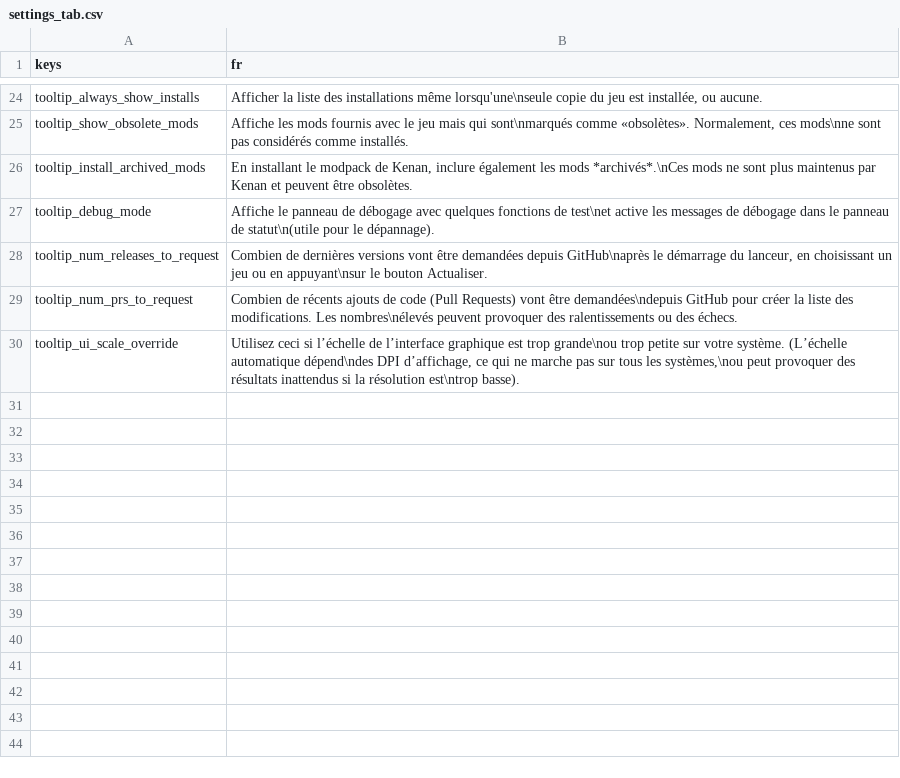
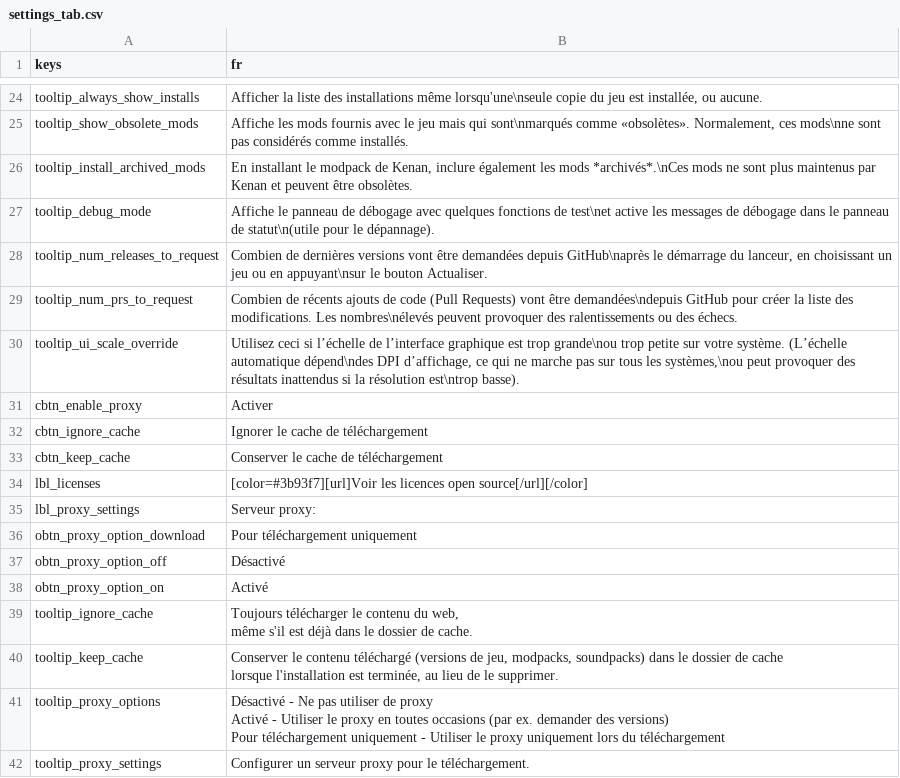
Before and after one commit to qrrk/Catapult, a CSV file: text/fr/settings_tab.csv, drawn as a sheet; only a part is shown, gaps mark what is left out; ↵ is a line break in a cell; the diff names each change by its address in the sheet, - before the commit and + after, or states it on an @@ line.

```diff
--- a/text/fr/settings_tab.csv
+++ b/text/fr/settings_tab.csv
+row 31: cbtn_enable_proxy | Activer
+row 32: cbtn_ignore_cache | Ignorer le cache de téléchargement
+row 33: cbtn_keep_cache | Conserver le cache de téléchargement
+row 34: lbl_licenses | [color=#3b93f7][url]Voir les licences open source[/url][/color]
+row 35: lbl_proxy_settings | Serveur proxy:
+row 36: obtn_proxy_option_download | Pour téléchargement uniquement
+row 37: obtn_proxy_option_off | Désactivé
+row 38: obtn_proxy_option_on | Activé
+row 39: tooltip_ignore_cache | Toujours télécharger le contenu du web, ↵ même s'il est déjà dans le dossier de cache.
+row 40: tooltip_keep_cache | Conserver le contenu téléchargé (versions de jeu, modpacks, soundpacks) dans le dossier de cache ↵ lorsque l'installation est terminée, au lieu de le supprimer.
+row 41: tooltip_proxy_options | Désactivé - Ne pas utiliser de proxy ↵ Activé - Utiliser le proxy en toutes occasions (par ex. demander des versions) ↵ Pour téléchargement uniquement - Utiliser le proxy uniquement lors du téléchargement
+row 42: tooltip_proxy_settings | Configurer un serveur proxy pour le téléchargement.
```
Also changed, not shown: text/cs/settings_tab.csv, text/es/settings_tab.csv, 40 other files.
